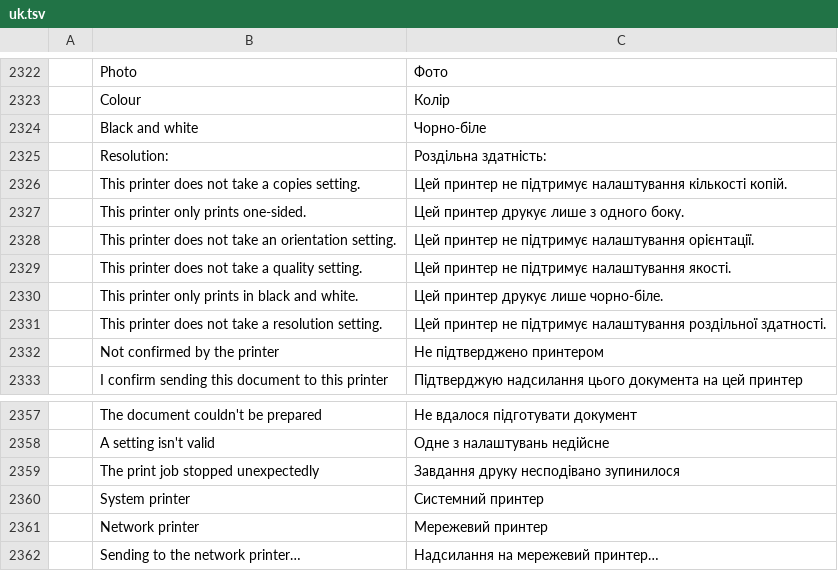
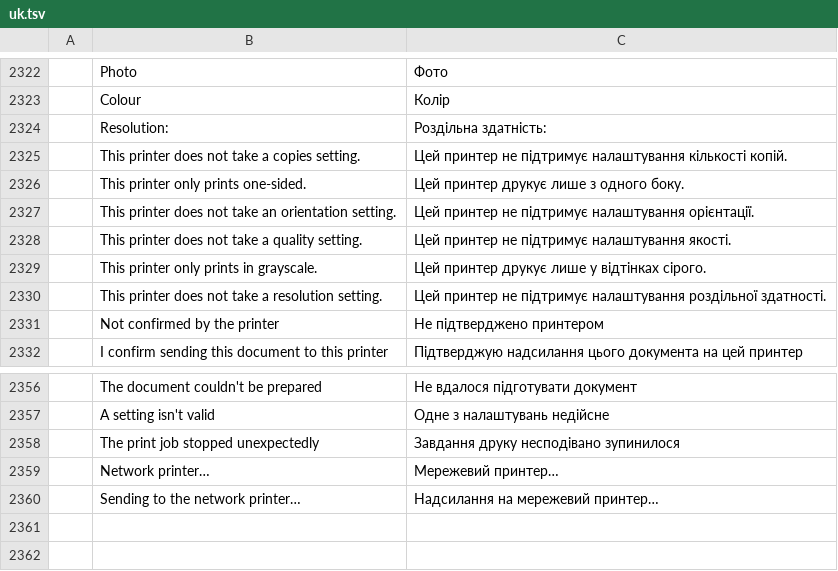
Before and after one commit to b1tninja/wordcraft, a TSV file: crates/ui-egui/src/i18n/uk.tsv, drawn as a sheet; only a part is shown, gaps mark what is left out.

```diff
--- a/crates/ui-egui/src/i18n/uk.tsv
+++ b/crates/ui-egui/src/i18n/uk.tsv
@@ -2323,3 +2323,2 @@
 	Colour	Колір
-	Black and white	Чорно-біле
 	Resolution:	Роздільна здатність:
@@ -2329,3 +2328,3 @@
 	This printer does not take a quality setting.	Цей принтер не підтримує налаштування якості.
-	This printer only prints in black and white.	Цей принтер друкує лише чорно-біле.
+	This printer only prints in grayscale.	Цей принтер друкує лише у відтінках сірого.
 	This printer does not take a resolution setting.	Цей принтер не підтримує налаштування роздільної здатності.
@@ -2359,4 +2358,3 @@
 	The print job stopped unexpectedly	Завдання друку несподівано зупинилося
-	System printer	Системний принтер
-	Network printer	Мережевий принтер
+	Network printer…	Мережевий принтер…
 	Sending to the network printer…	Надсилання на мережевий принтер…
```
Also changed, not shown: crates/ui-egui/src/i18n/bg.tsv, crates/ui-egui/src/i18n/es.tsv, 29 other files.
